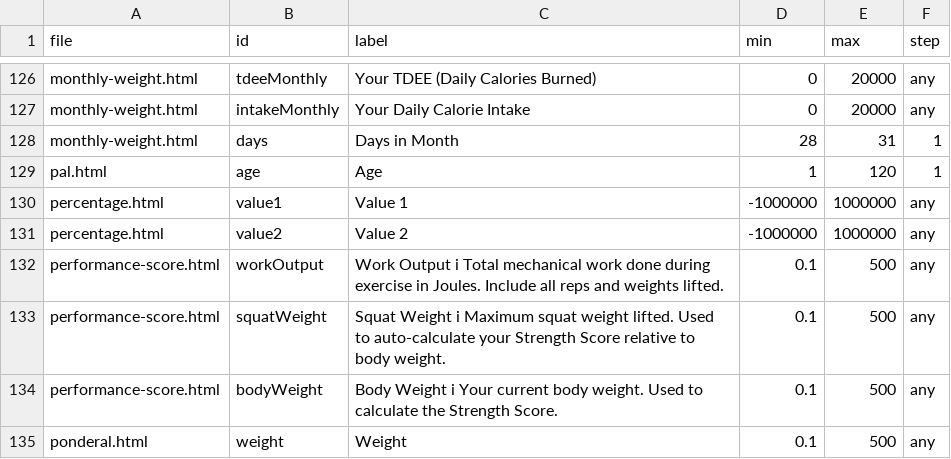
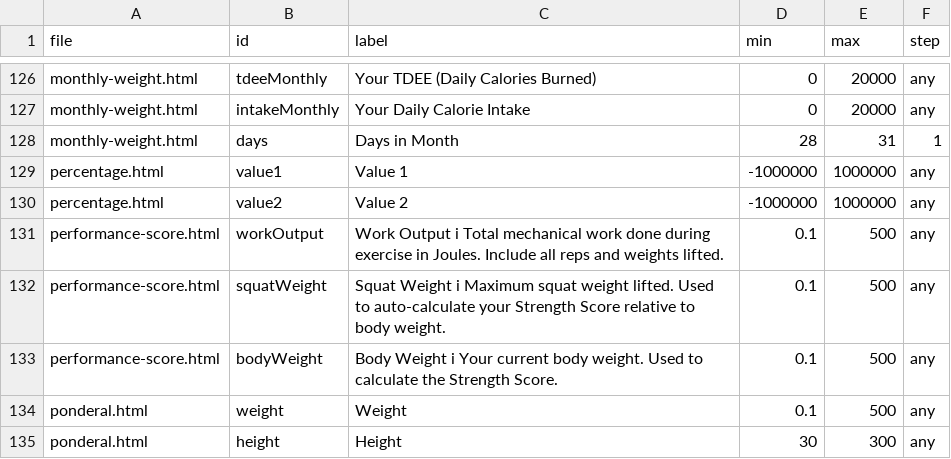
Before and after one commit to clerfit/Clerfit, a CSV file: INPUT_BOUNDARY_VERIFIED.csv, drawn as a sheet; only a part is shown, gaps mark what is left out; the shorter side is filled out with more unchanged rows; the diff names each change by its address in the sheet, - before the commit and + after, or states it on an @@ line.

Commit message:
Remove unused PAL age input from boundary inventory

```diff
--- a/INPUT_BOUNDARY_VERIFIED.csv
+++ b/INPUT_BOUNDARY_VERIFIED.csv
-row 129: pal.html | age | Age | 1 | 120 | 1
```
